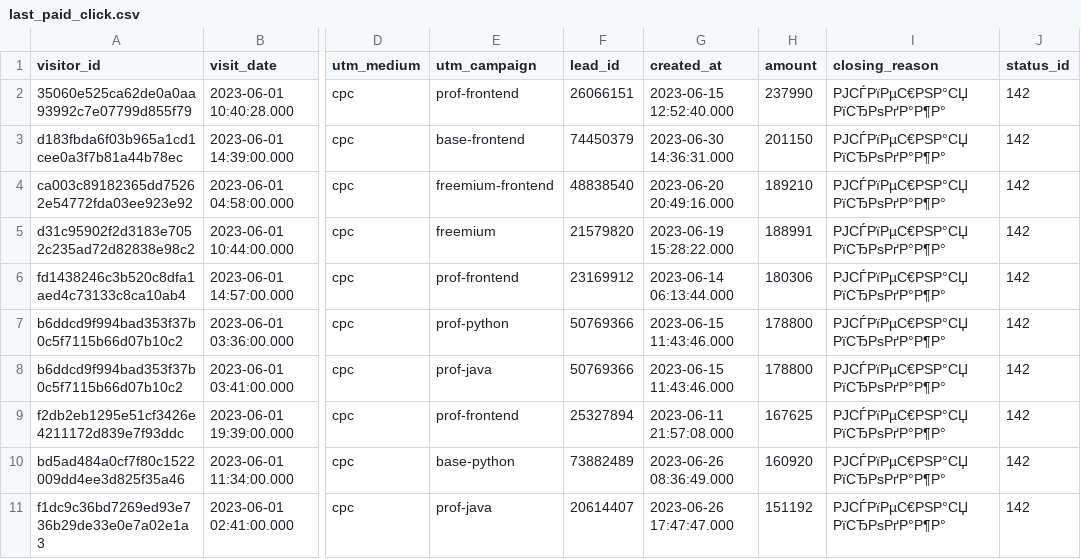
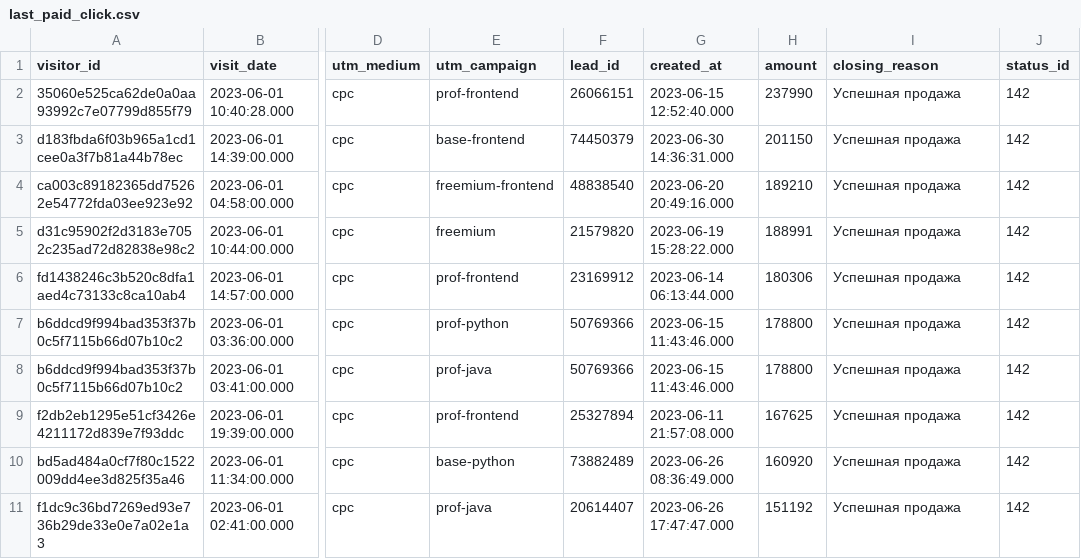
Before and after one commit to annakrasnovva/data-analytics-project-96, a CSV file: last_paid_click.csv, drawn as a sheet; only a part is shown, gaps mark what is left out; the diff names each change by its address in the sheet, - before the commit and + after, or states it on an @@ line.

Commit message:
Update last_paid_click.csv

```diff
--- a/last_paid_click.csv
+++ b/last_paid_click.csv
-I2:I11 (closing_reason): РЈСЃРїРµС€РЅР°СЏ РїСЂРѕРґР°Р¶Р°
+I2:I11 (closing_reason): Успешная продажа
```
